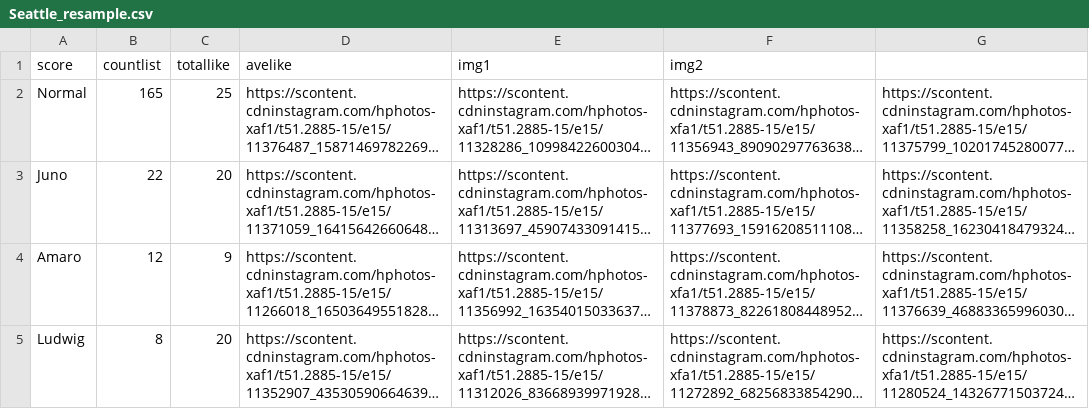
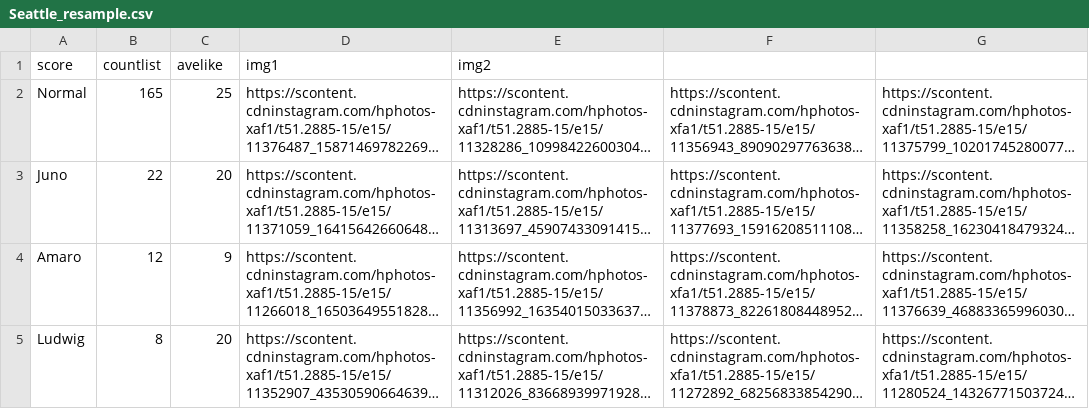
Before and after one commit to CSE512-15S/fp-heyl-xiaoyiz-yx1992, a CSV file: Seattle_resample.csv, drawn as a sheet; only a part is shown; long unchanged cells end in …; the diff names each change by its address in the sheet, - before the commit and + after, or states it on an @@ line.

```diff
--- a/Seattle_resample.csv
+++ b/Seattle_resample.csv
-C1: totallike
+C1: avelike
-D1: avelike
+D1: img1
-E1: img1
+E1: img2
-F1: img2
+F1: (empty)
```
Also changed, not shown: 1 other file.
